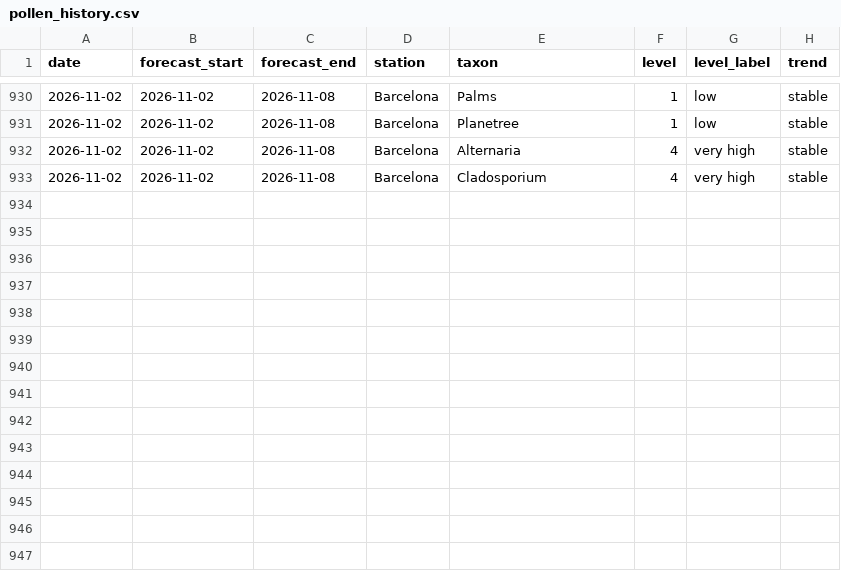
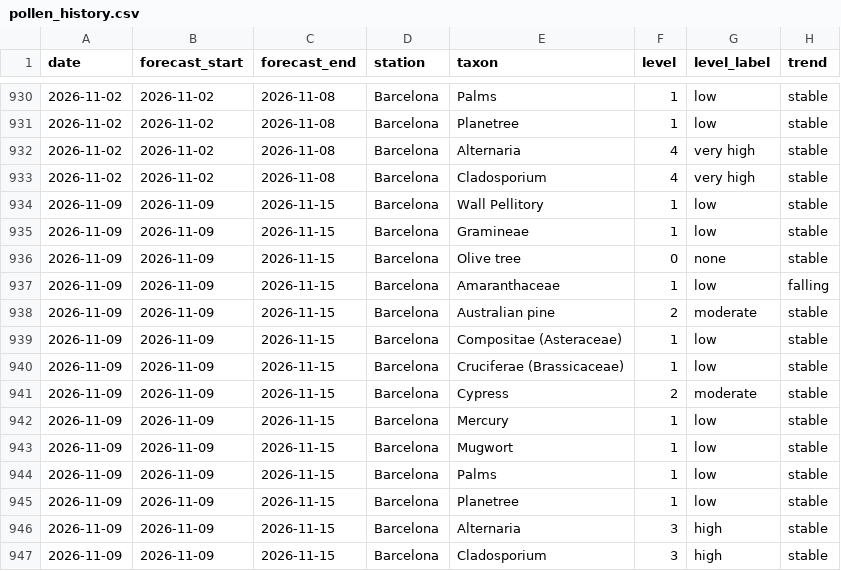
Before and after one commit to ryban3z/barcelona-pollen-checker, a CSV file: pollen_history.csv, drawn as a sheet; only a part is shown, gaps mark what is left out; the diff names each change by its address in the sheet, - before the commit and + after, or states it on an @@ line.

```diff
--- a/pollen_history.csv
+++ b/pollen_history.csv
+row 934: 2026-11-09 | 2026-11-09 | 2026-11-15 | Barcelona | Wall Pellitory | 1 | low | stable
+row 935: 2026-11-09 | 2026-11-09 | 2026-11-15 | Barcelona | Gramineae | 1 | low | stable
+row 936: 2026-11-09 | 2026-11-09 | 2026-11-15 | Barcelona | Olive tree | 0 | none | stable
+row 937: 2026-11-09 | 2026-11-09 | 2026-11-15 | Barcelona | Amaranthaceae | 1 | low | falling
+row 938: 2026-11-09 | 2026-11-09 | 2026-11-15 | Barcelona | Australian pine | 2 | moderate | stable
+row 939: 2026-11-09 | 2026-11-09 | 2026-11-15 | Barcelona | Compositae (Asteraceae) | 1 | low | stable
+row 940: 2026-11-09 | 2026-11-09 | 2026-11-15 | Barcelona | Cruciferae (Brassicaceae) | 1 | low | stable
+row 941: 2026-11-09 | 2026-11-09 | 2026-11-15 | Barcelona | Cypress | 2 | moderate | stable
+row 942: 2026-11-09 | 2026-11-09 | 2026-11-15 | Barcelona | Mercury | 1 | low | stable
+row 943: 2026-11-09 | 2026-11-09 | 2026-11-15 | Barcelona | Mugwort | 1 | low | stable
+row 944: 2026-11-09 | 2026-11-09 | 2026-11-15 | Barcelona | Palms | 1 | low | stable
+row 945: 2026-11-09 | 2026-11-09 | 2026-11-15 | Barcelona | Planetree | 1 | low | stable
+row 946: 2026-11-09 | 2026-11-09 | 2026-11-15 | Barcelona | Alternaria | 3 | high | stable
+row 947: 2026-11-09 | 2026-11-09 | 2026-11-15 | Barcelona | Cladosporium | 3 | high | stable
```
